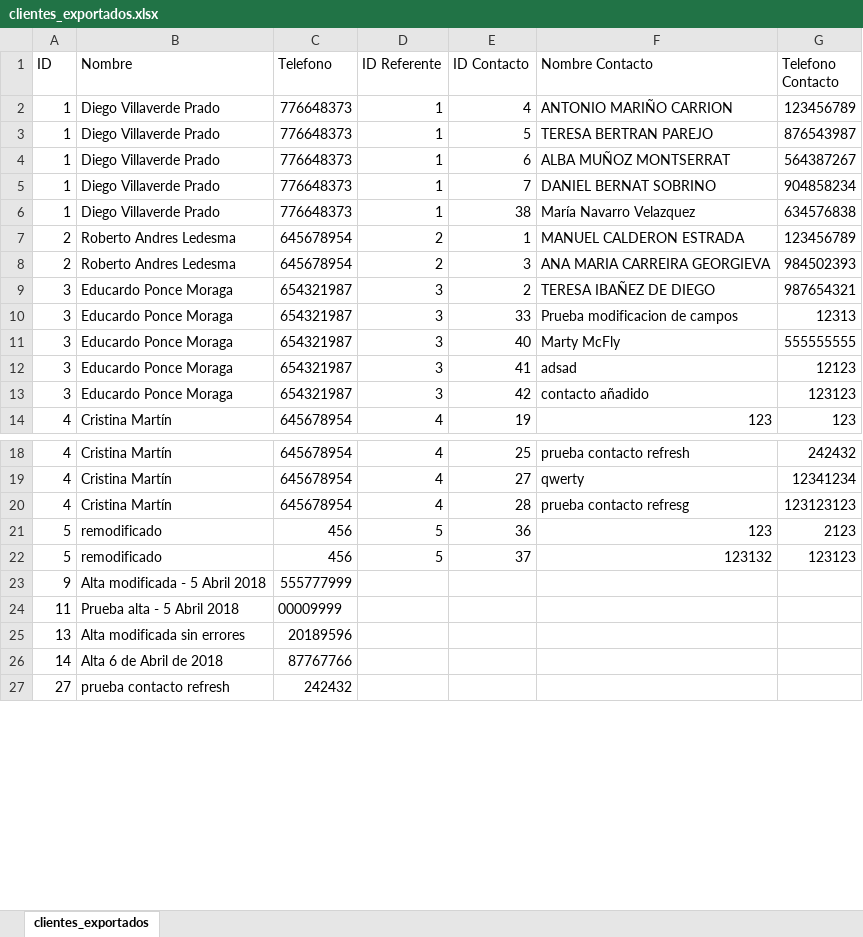
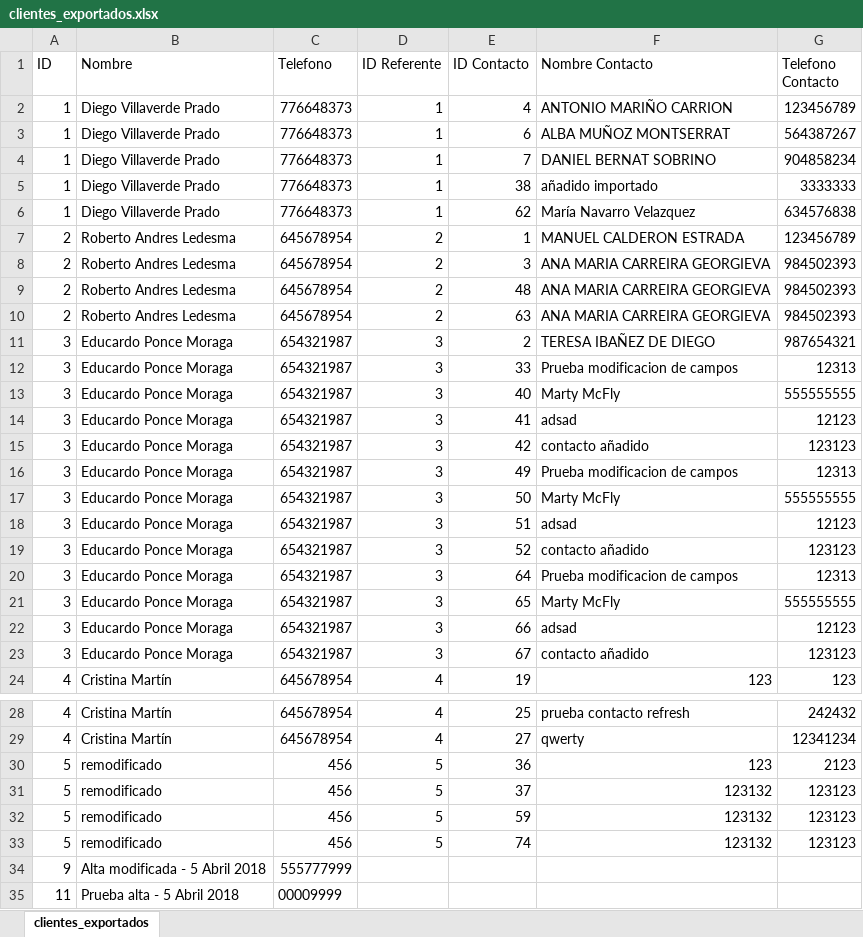
Before and after one commit to Droxk/prueba1-op, an Excel workbook: clientes_exportados.xlsx, sheet clientes_exportados, drawn as a sheet; only a part is shown, gaps mark what is left out; the shorter side is filled out with more unchanged rows; values as stored, in another font and other column widths than the file's, no borders; removed rows and columns are numbered as before the commit, all else as after; the diff covers the shown part only; the diff names each change by its address in the sheet, - before the commit and + after, or states it on an @@ line.

Commit message:
borrado de clientes al importar funcionando

```diff
--- a/clientes_exportados.xlsx (sheet clientes_exportados)
+++ b/clientes_exportados.xlsx (sheet clientes_exportados)
-row 3: 1 | Diego Villaverde Prado | 776648373 | 1 | 5 | TERESA BERTRAN PAREJO | 876543987
+row 5: 1 | Diego Villaverde Prado | 776648373 | 1 | 38 | añadido importado | 3333333
-E6 (ID Contacto): 38
+E6 (ID Contacto): 62
+row 9: 2 | Roberto Andres Ledesma | 645678954 | 2 | 48 | ANA MARIA CARREIRA GEORGIEVA | 984502393
+row 10: 2 | Roberto Andres Ledesma | 645678954 | 2 | 63 | ANA MARIA CARREIRA GEORGIEVA | 984502393
+row 16: 3 | Educardo Ponce Moraga | 654321987 | 3 | 49 | Prueba modificacion de campos | 12313
+row 17: 3 | Educardo Ponce Moraga | 654321987 | 3 | 50 | Marty McFly | 555555555
+row 18: 3 | Educardo Ponce Moraga | 654321987 | 3 | 51 | adsad | 12123
+row 19: 3 | Educardo Ponce Moraga | 654321987 | 3 | 52 | contacto añadido | 123123
+row 20: 3 | Educardo Ponce Moraga | 654321987 | 3 | 64 | Prueba modificacion de campos | 12313
+row 21: 3 | Educardo Ponce Moraga | 654321987 | 3 | 65 | Marty McFly | 555555555
+row 22: 3 | Educardo Ponce Moraga | 654321987 | 3 | 66 | adsad | 12123
+row 23: 3 | Educardo Ponce Moraga | 654321987 | 3 | 67 | contacto añadido | 123123
-row 20: 4 | Cristina Martín | 645678954 | 4 | 28 | prueba contacto refresg | 123123123
+row 32: 5 | remodificado | 456 | 5 | 59 | 123132 | 123123
+row 33: 5 | remodificado | 456 | 5 | 74 | 123132 | 123123
```
Also changed, not shown: 1 edited cell elsewhere in this sheet, 1 other file.
